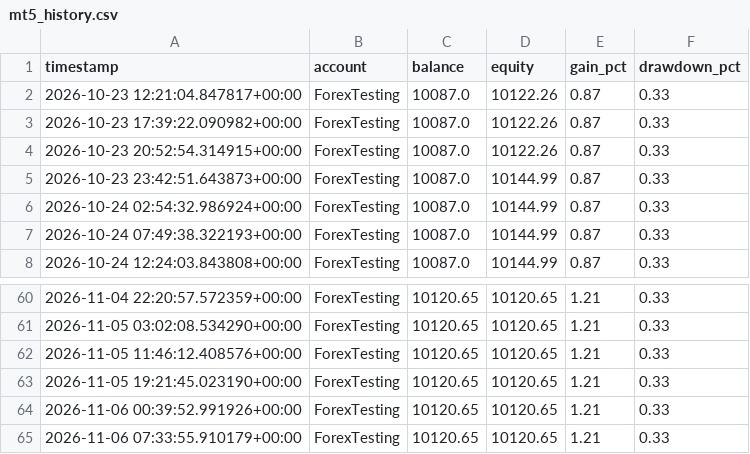
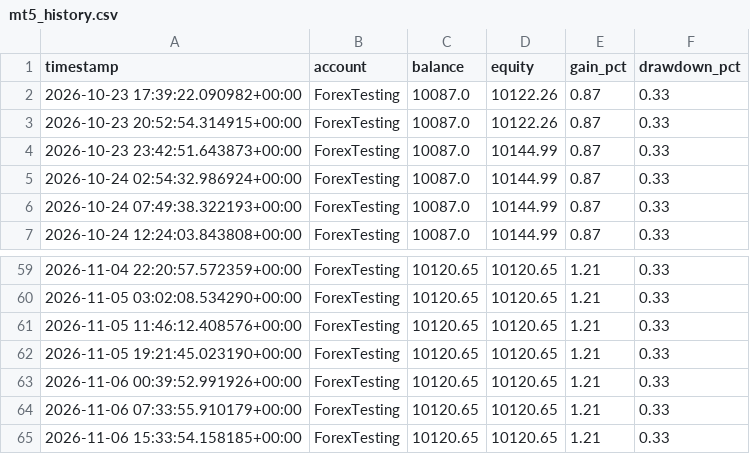
Before and after one commit to Jawa00007/ema-200-cross-alert, a CSV file: data/mt5_history.csv, drawn as a sheet; only a part is shown, gaps mark what is left out; removed rows and columns are numbered as before the commit, all else as after; the diff names each change by its address in the sheet, - before the commit and + after, or states it on an @@ line.

```diff
--- a/data/mt5_history.csv
+++ b/data/mt5_history.csv
-row 2: 2026-10-23 12:21:04.847817+00:00 | ForexTesting | 10087.0 | 10122.26 | 0.87 | 0.33
+row 65: 2026-11-06 15:33:54.158185+00:00 | ForexTesting | 10120.65 | 10120.65 | 1.21 | 0.33
```
Also changed, not shown: 1 other file.
